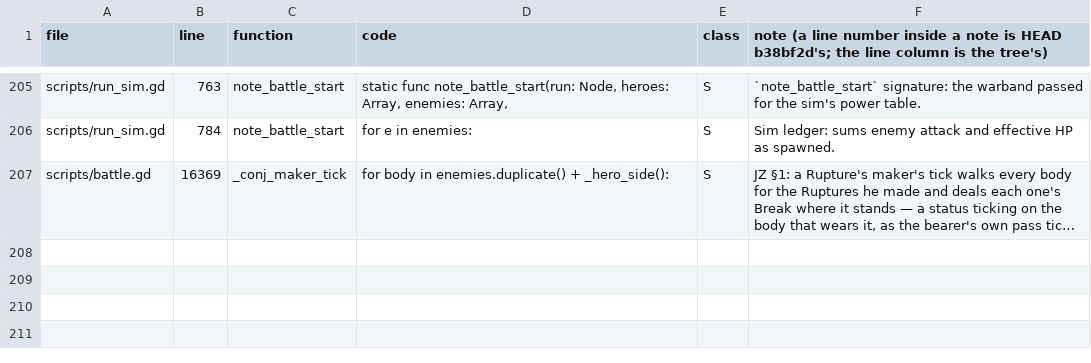
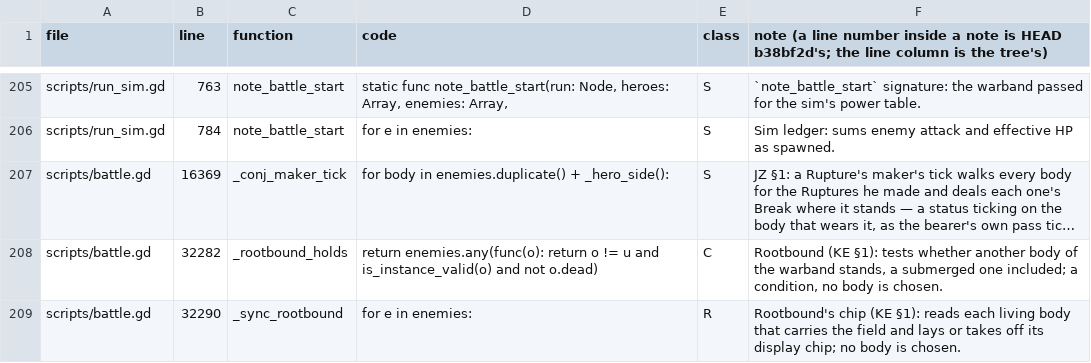
Before and after one commit to thebaldman65-spec/DoD, a TSV file: docs/reports/JW-picks.tsv, drawn as a sheet; only a part is shown, gaps mark what is left out; long unchanged cells end in …; the diff names each change by its address in the sheet, - before the commit and + after, or states it on an @@ line.

```diff
--- a/docs/reports/JW-picks.tsv
+++ b/docs/reports/JW-picks.tsv
+row 208: scripts/battle.gd | 32282 | _rootbound_holds | return enemies.any(func(o): return o != u and is_instance_valid(o) and not o.dead) | C | Rootbound (KE §1): tests whether another body of the warband stands, a submerged one included; a condition, no body is chosen.
+row 209: scripts/battle.gd | 32290 | _sync_rootbound | for e in enemies: | R | Rootbound's chip (KE §1): reads each living body that carries the field and lays or takes off its display chip; no body is chosen.
```
Also changed, not shown: docs/reports/IU-bot-divergence.tsv, docs/reports/IU-rules-census.tsv, 24 other files.
